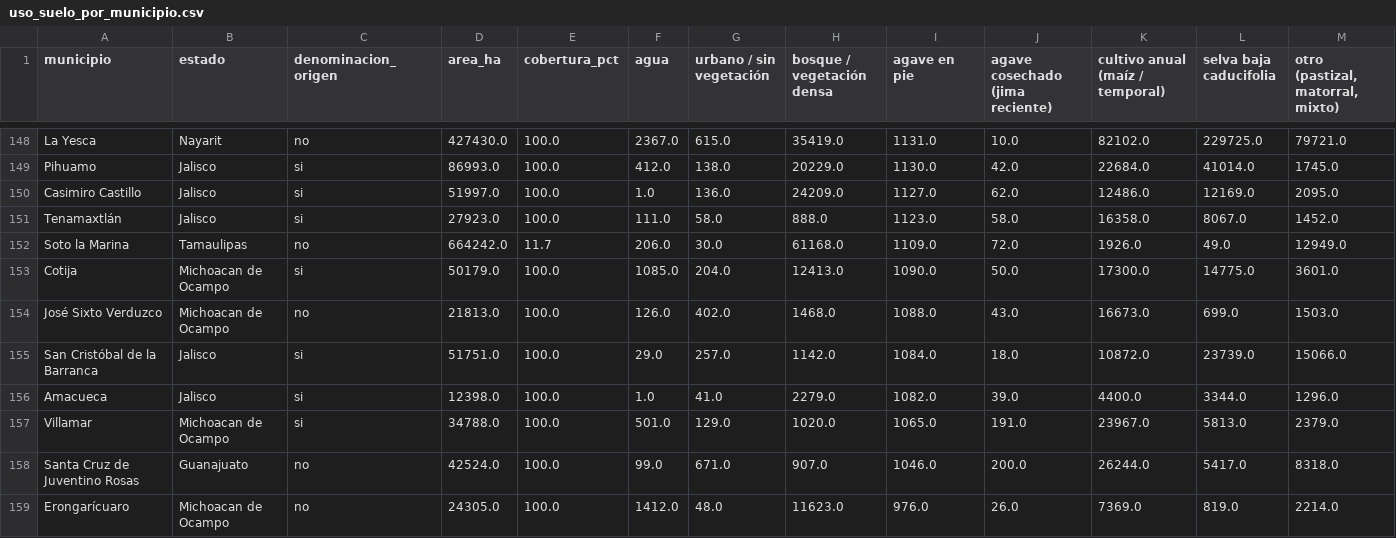
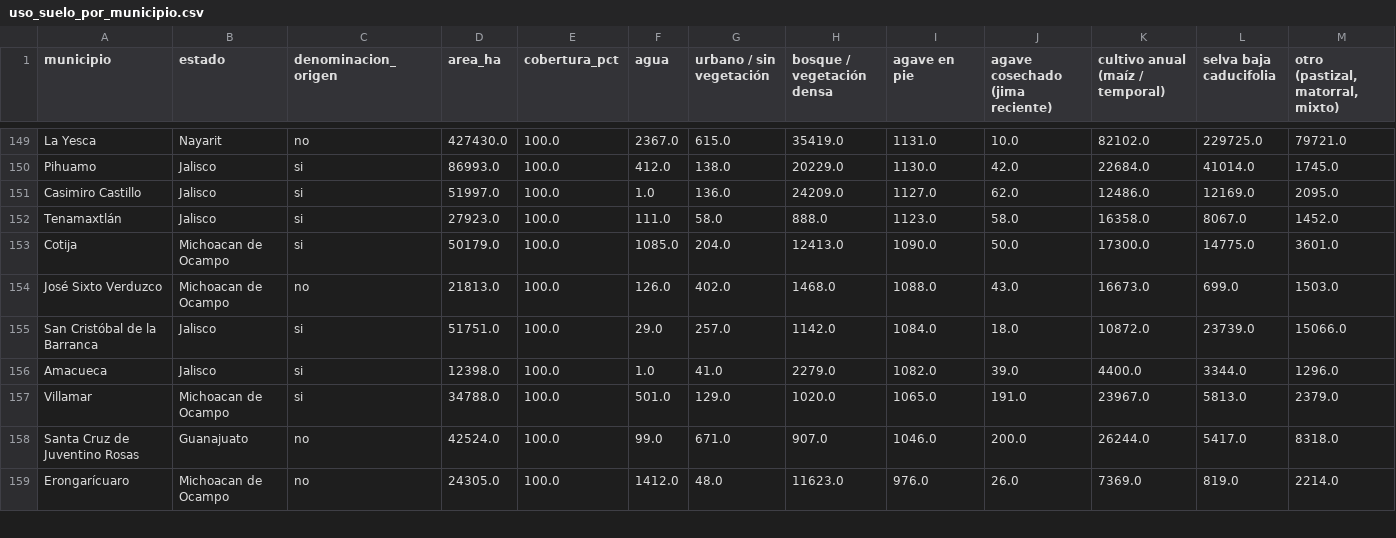
Before and after one commit to hubdemarcel/AIforEarthDataSets, a CSV file: agricultura/resultados/municipios/uso_suelo_por_municipio.csv, drawn as a sheet; only a part is shown, gaps mark what is left out; removed rows and columns are numbered as before the commit, all else as after; the diff covers the shown part only; the diff names each change by its address in the sheet, - before the commit and + after, or states it on an @@ line.

```diff
--- a/agricultura/resultados/municipios/uso_suelo_por_municipio.csv
+++ b/agricultura/resultados/municipios/uso_suelo_por_municipio.csv
-row 152: Soto la Marina | Tamaulipas | no | 664242.0 | 11.7 | 206.0 | 30.0 | 61168.0 | 1109.0 | 72.0 | 1926.0 | 49.0 | 12949.0
```
Also changed, not shown: 5 added rows and 4 removed rows elsewhere in this file, agricultura/resultados/municipios/agave_por_municipio_y_anio.csv, agricultura/resultados/municipios/jima_por_municipio.csv, 12 other files.
